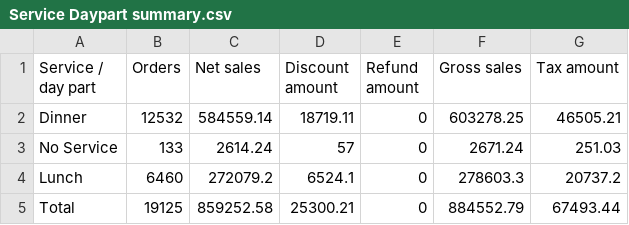
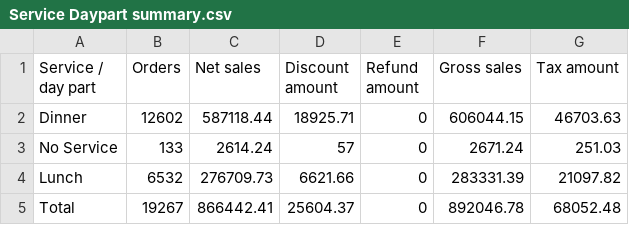
Before and after one commit to BHERRIN7/brassstap-data, a CSV file: data/Y3/Service Daypart summary.csv, drawn as a sheet.

Commit message:
Update Y3/Service Daypart summary.csv — 2026-11-02

```diff
--- a/data/Y3/Service Daypart summary.csv
+++ b/data/Y3/Service Daypart summary.csv
@@ -1,5 +1,5 @@
 Service / day part,Orders,Net sales,Discount amount,Refund amount,Gross sales,Tax amount
-Dinner,12532,584559.14,18719.11,0,603278.25,46505.21
+Dinner,12602,587118.44,18925.71,0,606044.15,46703.63
 No Service,133,2614.24,57,0,2671.24,251.03
-Lunch,6460,272079.2,6524.1,0,278603.3,20737.2
-Total,19125,859252.58,25300.21,0,884552.79,67493.44
+Lunch,6532,276709.73,6621.66,0,283331.39,21097.82
+Total,19267,866442.41,25604.37,0,892046.78,68052.48
```
